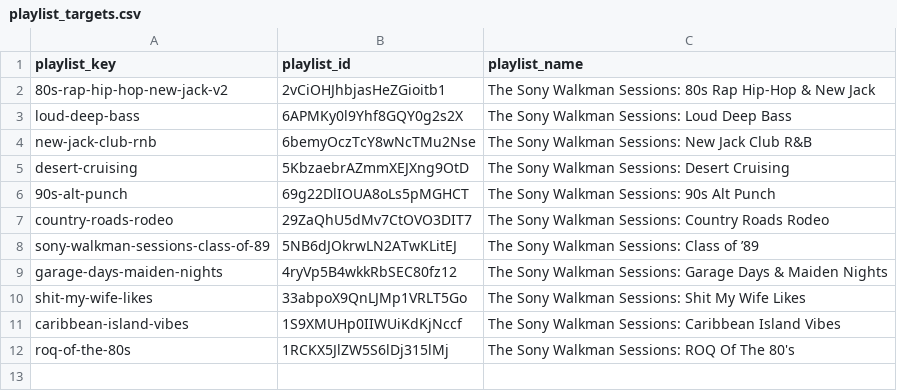
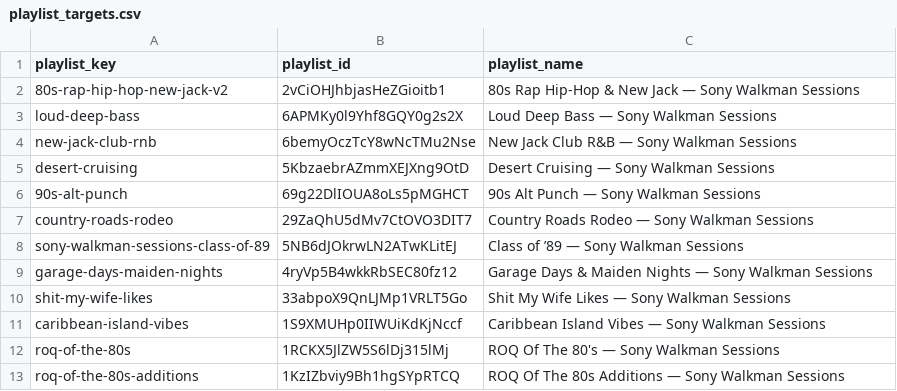
Before and after one commit to ebarber972/spotify-playlist-builder, a CSV file: config/playlist_targets.csv, drawn as a sheet.

Commit message:
Modify playlist names and add new entry
Updated playlist names to include '— Sony Walkman Sessions' suffix and added new playlist 'ROQ Of The 80s Additions'.

```diff
--- a/config/playlist_targets.csv
+++ b/config/playlist_targets.csv
@@ -1,12 +1,13 @@
 playlist_key,playlist_id,playlist_name
-80s-rap-hip-hop-new-jack-v2,2vCiOHJhbjasHeZGioitb1,The Sony Walkman Sessions: 80s Rap Hip-Hop & New Jack
-loud-deep-bass,6APMKy0l9Yhf8GQY0g2s2X,The Sony Walkman Sessions: Loud Deep Bass
-new-jack-club-rnb,6bemyOczTcY8wNcTMu2Nse,The Sony Walkman Sessions: New Jack Club R&B
-desert-cruising,5KbzaebrAZmmXEJXng9OtD,The Sony Walkman Sessions: Desert Cruising
-90s-alt-punch,69g22DlIOUA8oLs5pMGHCT,The Sony Walkman Sessions: 90s Alt Punch
-country-roads-rodeo,29ZaQhU5dMv7CtOVO3DIT7,The Sony Walkman Sessions: Country Roads Rodeo
-sony-walkman-sessions-class-of-89,5NB6dJOkrwLN2ATwKLitEJ,The Sony Walkman Sessions: Class of ’89
-garage-days-maiden-nights,4ryVp5B4wkkRbSEC80fz12,The Sony Walkman Sessions: Garage Days & Maiden Nights
-shit-my-wife-likes,33abpoX9QnLJMp1VRLT5Go,The Sony Walkman Sessions: Shit My Wife Likes
-caribbean-island-vibes,1S9XMUHp0IIWUiKdKjNccf,The Sony Walkman Sessions: Caribbean Island Vibes
-roq-of-the-80s,1RCKX5JlZW5S6lDj315lMj,The Sony Walkman Sessions: ROQ Of The 80's
+80s-rap-hip-hop-new-jack-v2,2vCiOHJhbjasHeZGioitb1,80s Rap Hip-Hop & New Jack — Sony Walkman Sessions
+loud-deep-bass,6APMKy0l9Yhf8GQY0g2s2X,Loud Deep Bass — Sony Walkman Sessions
+new-jack-club-rnb,6bemyOczTcY8wNcTMu2Nse,New Jack Club R&B — Sony Walkman Sessions
+desert-cruising,5KbzaebrAZmmXEJXng9OtD,Desert Cruising — Sony Walkman Sessions
+90s-alt-punch,69g22DlIOUA8oLs5pMGHCT,90s Alt Punch — Sony Walkman Sessions
+country-roads-rodeo,29ZaQhU5dMv7CtOVO3DIT7,Country Roads Rodeo — Sony Walkman Sessions
+sony-walkman-sessions-class-of-89,5NB6dJOkrwLN2ATwKLitEJ,Class of ’89 — Sony Walkman Sessions
+garage-days-maiden-nights,4ryVp5B4wkkRbSEC80fz12,Garage Days & Maiden Nights — Sony Walkman Sessions
+shit-my-wife-likes,33abpoX9QnLJMp1VRLT5Go,Shit My Wife Likes — Sony Walkman Sessions
+caribbean-island-vibes,1S9XMUHp0IIWUiKdKjNccf,Caribbean Island Vibes — Sony Walkman Sessions
+roq-of-the-80s,1RCKX5JlZW5S6lDj315lMj,ROQ Of The 80's — Sony Walkman Sessions
+roq-of-the-80s-additions,1KzIZbviy9Bh1hgSYpRTCQ,ROQ Of The 80s Additions — Sony Walkman Sessions
```
